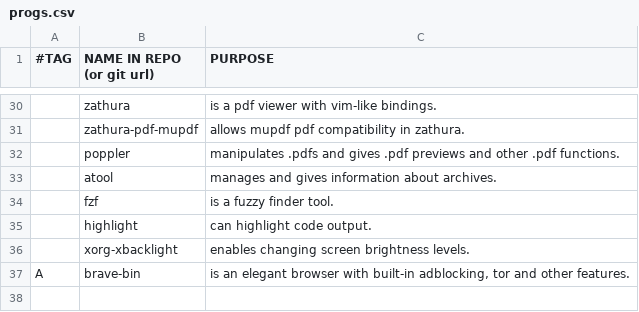
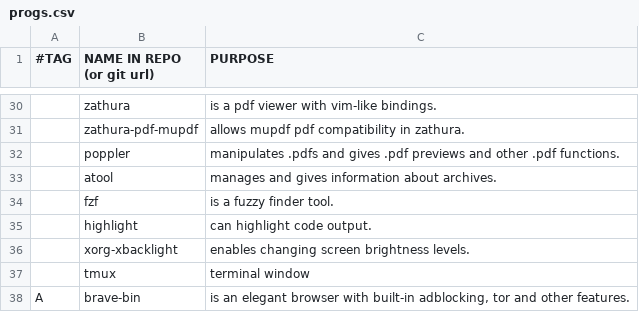
Before and after one commit to stealthHat/.dotfiles, a CSV file: install/progs.csv, drawn as a sheet; only a part is shown, gaps mark what is left out; the diff names each change by its address in the sheet, - before the commit and + after, or states it on an @@ line.

Commit message:
prog e script de install

```diff
--- a/install/progs.csv
+++ b/install/progs.csv
+row 37:  | tmux | terminal window
```
Also changed, not shown: 2 other files.
